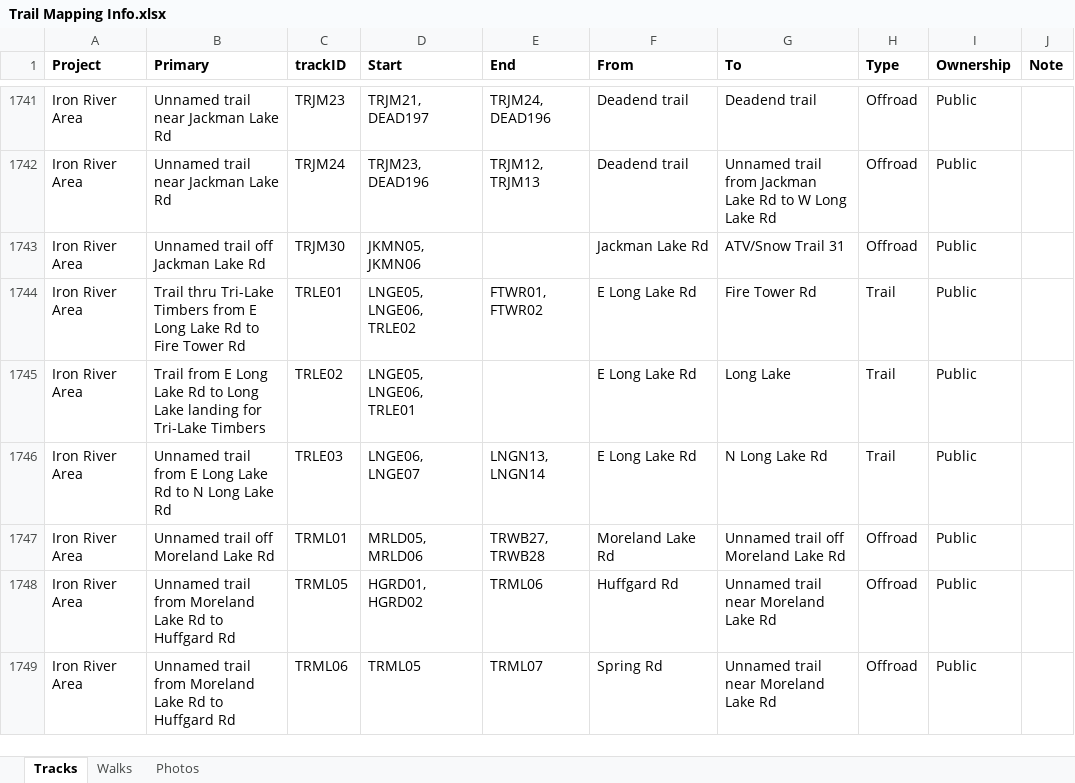
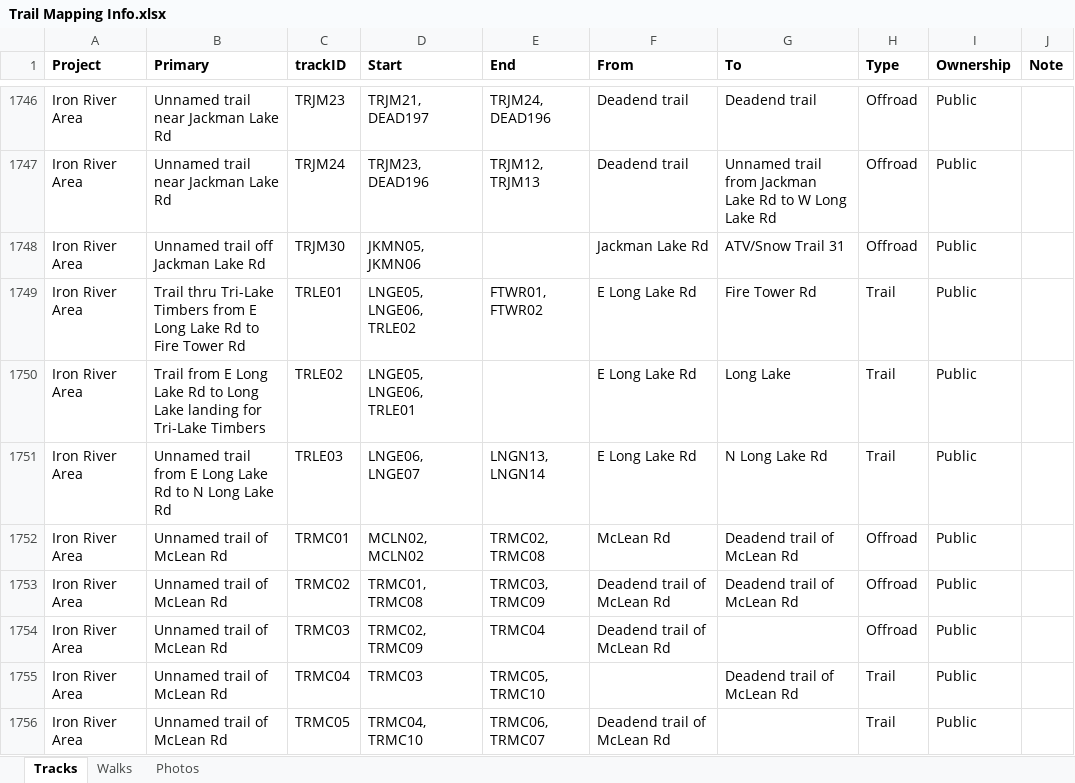
Before and after one commit to droglenc/MAPPING, an Excel workbook: Data/Trail Mapping Info.xlsx, sheet Tracks, drawn as a sheet; only a part is shown, gaps mark what is left out; the shorter side is filled out with more unchanged rows; values as stored, in another font and other column widths than the file's, no borders; the diff covers the shown part only; the diff names each change by its address in the sheet, - before the commit and + after, or states it on an @@ line.

```diff
--- a/Data/Trail Mapping Info.xlsx (sheet Tracks)
+++ b/Data/Trail Mapping Info.xlsx (sheet Tracks)
+row 1752: Iron River Area | Unnamed trail of McLean Rd | TRMC01 | MCLN02, MCLN02 | TRMC02, TRMC08 | McLean Rd | Deadend trail of McLean Rd | Offroad | Public
+row 1753: Iron River Area | Unnamed trail of McLean Rd | TRMC02 | TRMC01, TRMC08 | TRMC03, TRMC09 | Deadend trail of McLean Rd | Deadend trail of McLean Rd | Offroad | Public
+row 1754: Iron River Area | Unnamed trail of McLean Rd | TRMC03 | TRMC02, TRMC09 | TRMC04 | Deadend trail of McLean Rd |  | Offroad | Public
+row 1755: Iron River Area | Unnamed trail of McLean Rd | TRMC04 | TRMC03 | TRMC05, TRMC10 |  | Deadend trail of McLean Rd | Trail | Public
+row 1756: Iron River Area | Unnamed trail of McLean Rd | TRMC05 | TRMC04, TRMC10 | TRMC06, TRMC07 | Deadend trail of McLean Rd |  | Trail | Public
```
Also changed, not shown: 10 added rows and 2 edited cells elsewhere in this sheet, 33 other files.
